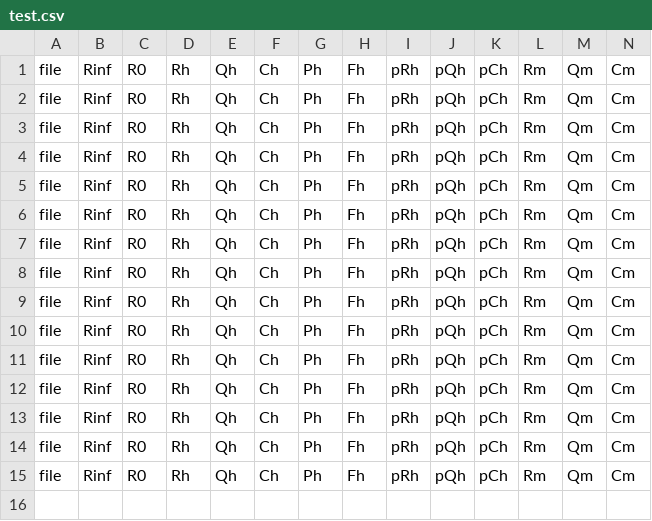
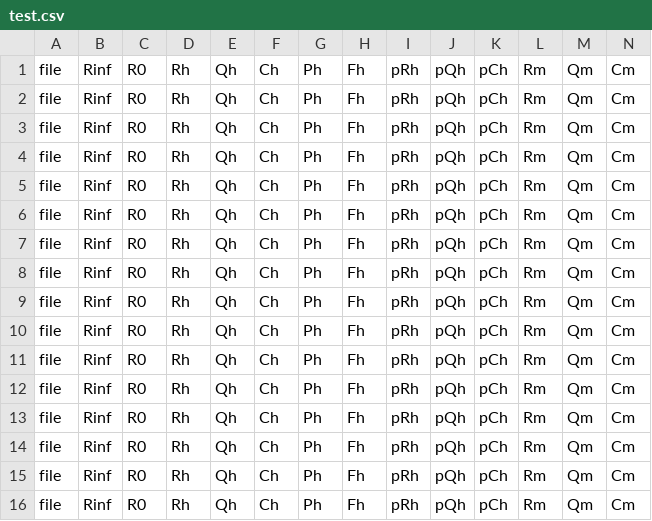
Before and after one commit to anieto-pixel/ZarcFit-Final-Version, a CSV file: test.csv, drawn as a sheet; only a part is shown; rows hold the shown columns only; the diff names each change by its address in the sheet, - before the commit and + after, or states it on an @@ line.

```diff
--- a/test.csv
+++ b/test.csv
+row 16: file | Rinf | R0 | Rh | Qh | Ch | Ph | Fh | pRh | pQh | pCh | Rm | Qm | Cm
```
Also changed, not shown: 2 other files.
